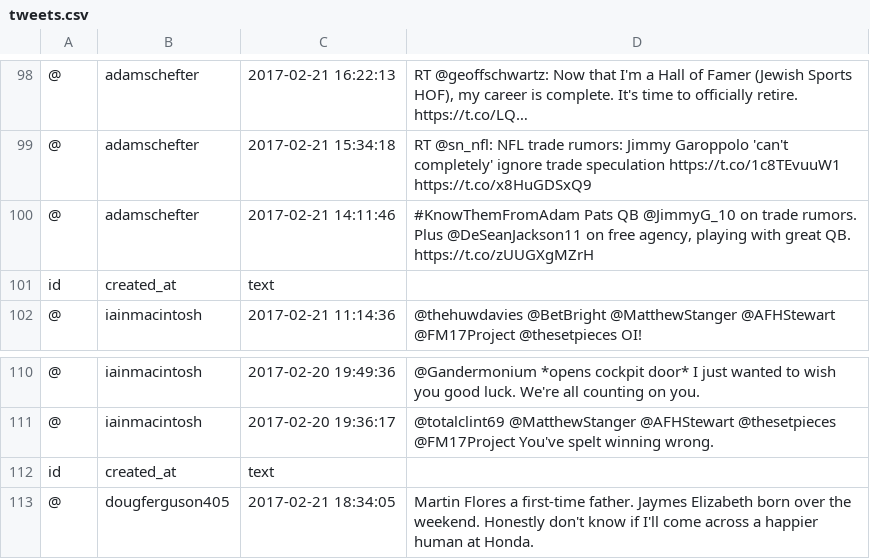
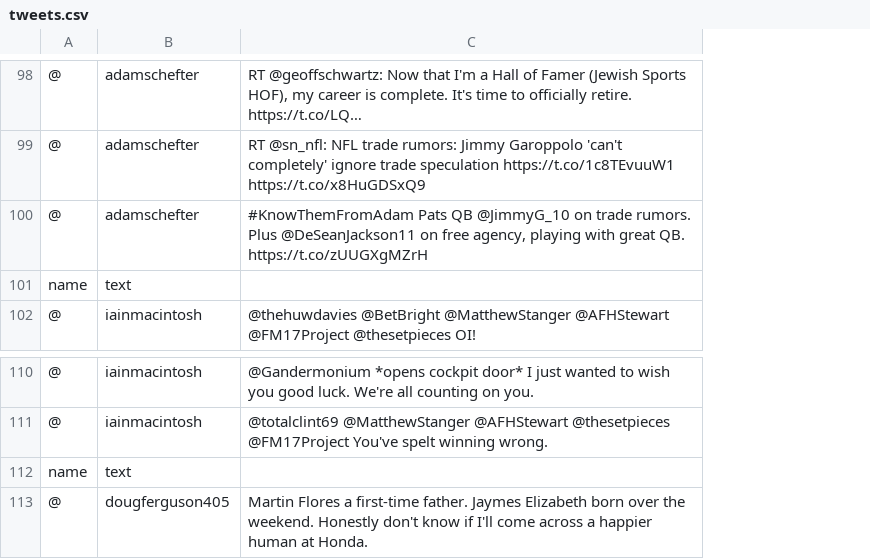
Before and after one commit to MagnusCardell/TweetClassifier, a CSV file: tweets.csv, drawn as a sheet; only a part is shown, gaps mark what is left out; removed rows and columns are numbered as before the commit, all else as after; the diff covers the shown part only; the diff names each change by its address in the sheet, - before the commit and + after, or states it on an @@ line.

```diff
--- a/tweets.csv
+++ b/tweets.csv
-column C, rows 98-100: 2017-02-21 16:22:13 | 2017-02-21 15:34:18 | 2017-02-21 14:11:46; row 102: 2017-02-21 11:14:36; rows 110-111: 2017-02-20 19:49:36 | 2017-02-20 19:36:17; row 113: 2017-02-21 18:34:05
-row 101: id | created_at | text
+row 101: name | text
-row 112: id | created_at | text
+row 112: name | text
```
Also changed, not shown: 11 added rows, 11 removed rows and 10 edited cells elsewhere in this file, 1 other file.
